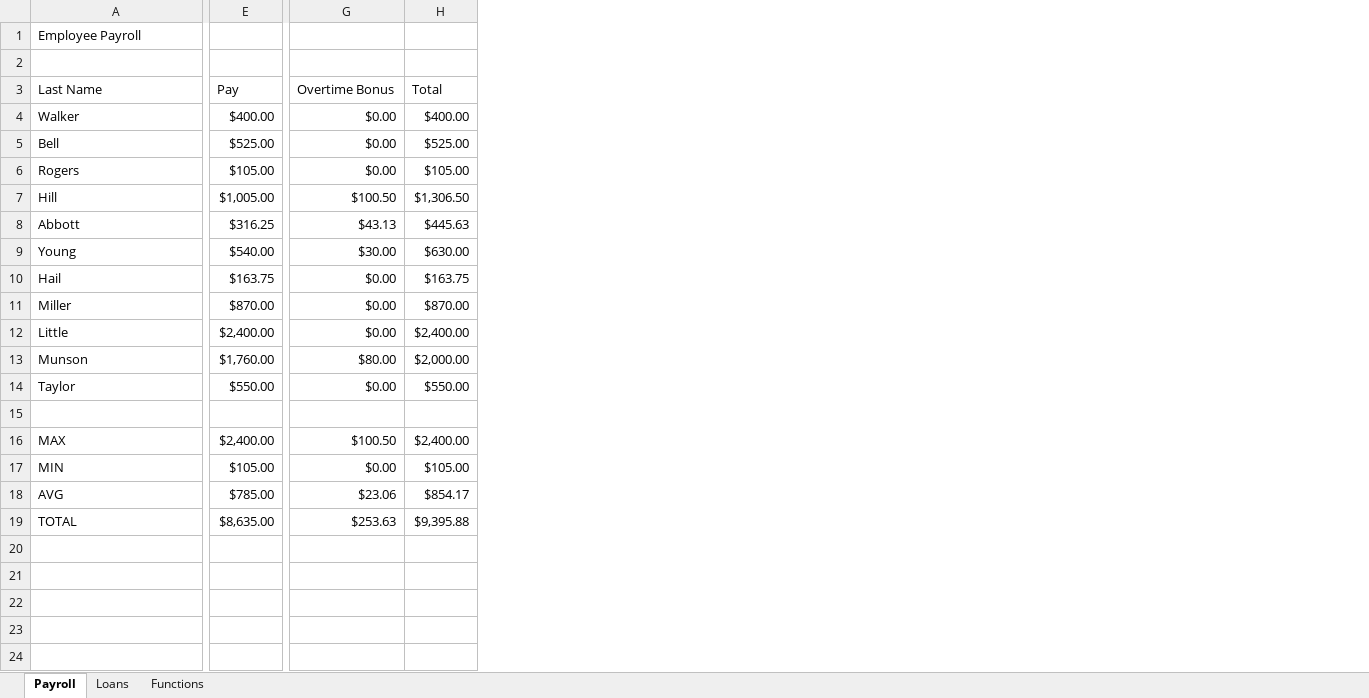
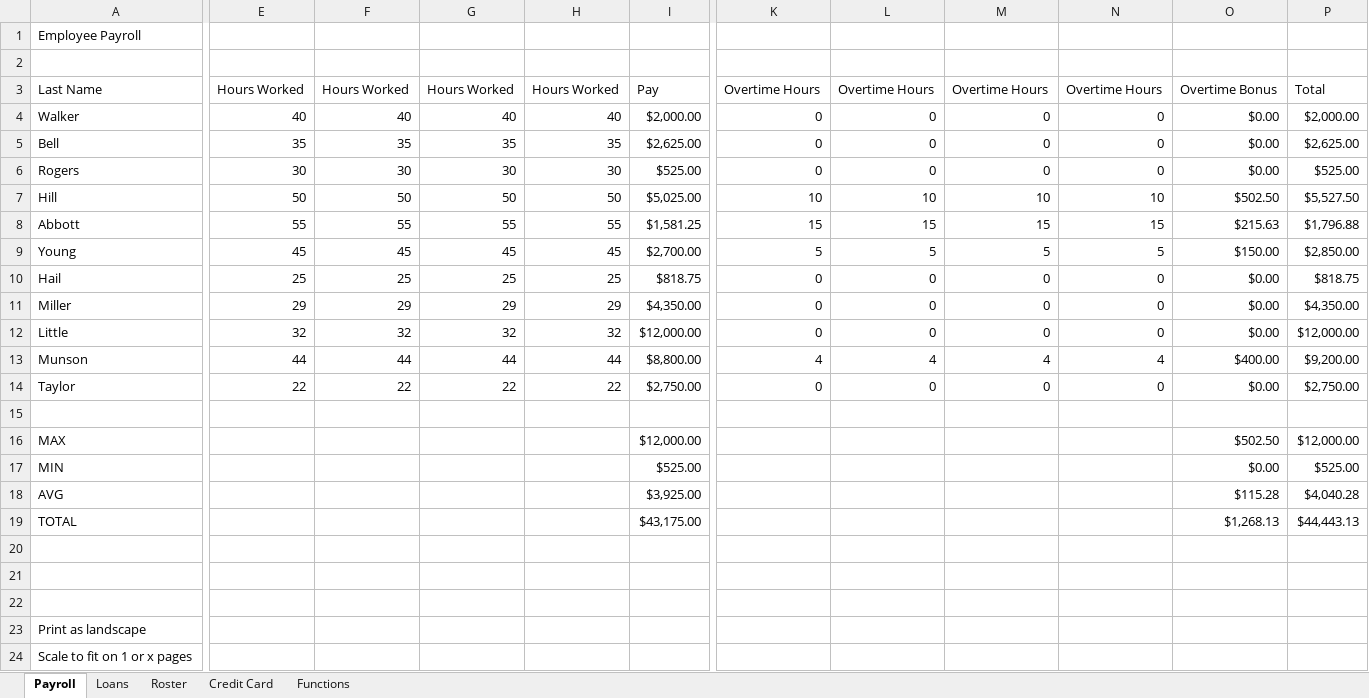
Before and after one commit to Izzay123/SavvyCodersWork, an Excel workbook: Homework/Excel_Practice_Student 1.xlsx, sheet Payroll, drawn as a sheet; only a part is shown, gaps mark what is left out; values as stored, in another font and other column widths than the file's, no cell formats; removed rows and columns are numbered as before the commit, all else as after; rows hold the shown columns only; the diff names each change by its address in the sheet, - before the commit and + after, or states it on an @@ line.

```diff
--- a/Homework/Excel_Practice_Student 1.xlsx (sheet Payroll)
+++ b/Homework/Excel_Practice_Student 1.xlsx (sheet Payroll)
+sheet tab: Roster
+sheet tab: Credit Card
-column E, rows 3-19: Pay | $400.00 | $525.00 | $105.00 | $1,005.00 | $316.25 | $540.00 | $163.75 | $870.00 | $2,400.00 | $1,760.00 | $550.00 |  | $2,400.00 | $105.00 | $785.00 | $8,635.00
+column E, rows 3-14: Hours Worked | 40 | 35 | 30 | 50 | 55 | 45 | 25 | 29 | 32 | 44 | 22
+column F, rows 3-14: Hours Worked | 40 | 35 | 30 | 50 | 55 | 45 | 25 | 29 | 32 | 44 | 22
+column G, rows 3-14: Hours Worked | 40 | 35 | 30 | 50 | 55 | 45 | 25 | 29 | 32 | 44 | 22
+column H, rows 3-14: Hours Worked | 40 | 35 | 30 | 50 | 55 | 45 | 25 | 29 | 32 | 44 | 22
+column I, rows 3-19: Pay | $2,000.00 | $2,625.00 | $525.00 | $5,025.00 | $1,581.25 | $2,700.00 | $818.75 | $4,350.00 | $12,000.00 | $8,800.00 | $2,750.00 |  | $12,000.00 | $525.00 | $3,925.00 | $43,175.00
+column K, rows 3-14: Overtime Hours | 0 | 0 | 0 | 10 | 15 | 5 | 0 | 0 | 0 | 4 | 0
+column L, rows 3-14: Overtime Hours | 0 | 0 | 0 | 10 | 15 | 5 | 0 | 0 | 0 | 4 | 0
+column M, rows 3-14: Overtime Hours | 0 | 0 | 0 | 10 | 15 | 5 | 0 | 0 | 0 | 4 | 0
+column N, rows 3-14: Overtime Hours | 0 | 0 | 0 | 10 | 15 | 5 | 0 | 0 | 0 | 4 | 0
-column H, rows 3-19: Total | $400.00 | $525.00 | $105.00 | $1,306.50 | $445.63 | $630.00 | $163.75 | $870.00 | $2,400.00 | $2,000.00 | $550.00 |  | $2,400.00 | $105.00 | $854.17 | $9,395.88
+column P, rows 3-19: Total | $2,000.00 | $2,625.00 | $525.00 | $5,527.50 | $1,796.88 | $2,850.00 | $818.75 | $4,350.00 | $12,000.00 | $9,200.00 | $2,750.00 |  | $12,000.00 | $525.00 | $4,040.28 | $44,443.13
-O7: $100.50
+O7: $502.50
-O8: $43.13
+O8: $215.63
-O9: $30.00
+O9: $150.00
-O13: $80.00
+O13: $400.00
-O16: $100.50
+O16: $502.50
-O18: $23.06
+O18: $115.28
-O19: $253.63
+O19: $1,268.13
+row 20: (empty)
+row 21: (empty)
+row 22: (empty)
+row 23: Print as landscape
+row 24: Scale to fit on 1 or x pages
```
Also changed, not shown: cell formats, formulas that keep their value, charts or pictures.
